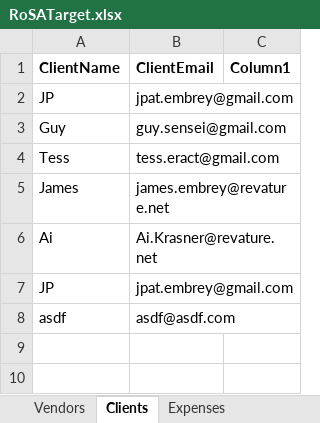
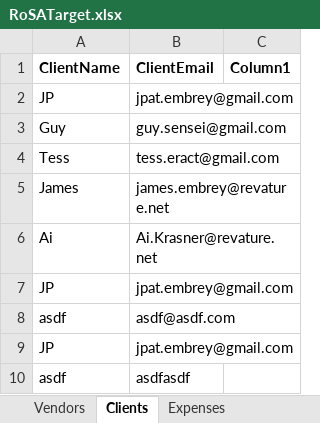
Before and after one commit to 210927-Reston-UiPath/Embrey_J-P0, an Excel workbook: RoSATron/ExcelData/RoSATarget.xlsx, sheet Clients, drawn as a sheet; values as stored, in another font and other column widths than the file's, no borders; the diff names each change by its address in the sheet, - before the commit and + after, or states it on an @@ line.

```diff
--- a/RoSATron/ExcelData/RoSATarget.xlsx (sheet Clients)
+++ b/RoSATron/ExcelData/RoSATarget.xlsx (sheet Clients)
+row 9: JP | jpat.embrey@gmail.com
+row 10: asdf | asdfasdf
```
Also changed, not shown: sheet Expenses, sheet Vendors, 5 other files.
